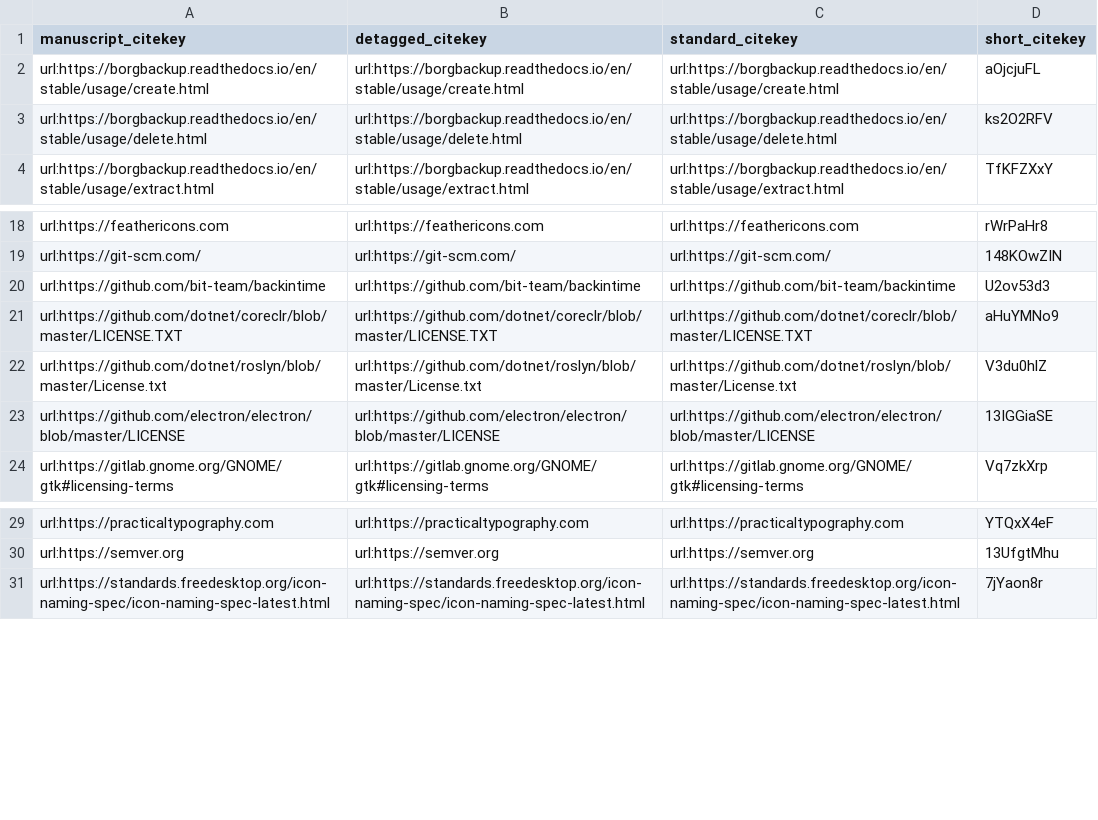
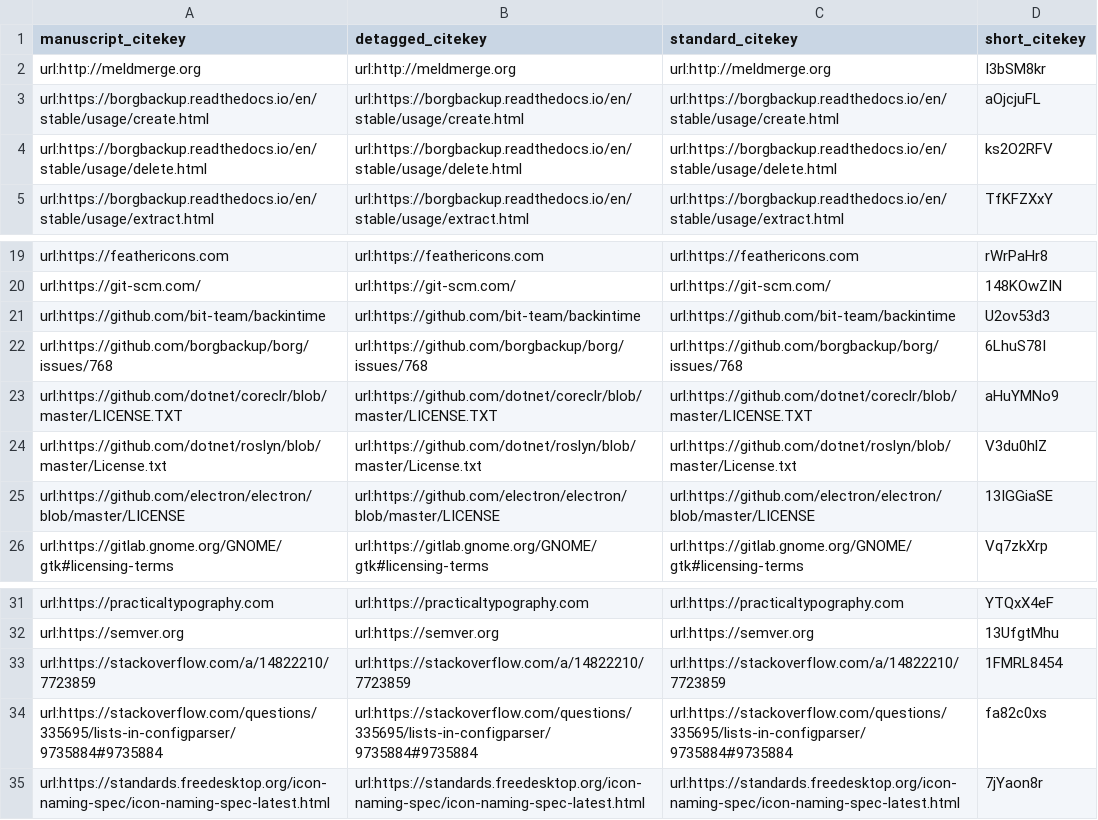
Before and after one commit to Nebucatnetzer/manubot_test, a TSV file: citations.tsv, drawn as a sheet; only a part is shown, gaps mark what is left out; the diff names each change by its address in the sheet, - before the commit and + after, or states it on an @@ line.

Commit message:
try to fix links again [ci skip]
This build is based on
https://github.com/Nebucatnetzer/manubot_test/commit/83853606acb50f7ab624c77984e8663907790284.

This commit was created by the following Travis CI build and job:
https://travis-ci.com/Nebucatnetzer/manubot_test/builds/142056212
https://travis-ci.com/Nebucatnetzer/manubot_test/jobs/269647100

The full commit message that triggered this build is copied below:

try to fix links again

```diff
--- a/citations.tsv
+++ b/citations.tsv
+row 2: url:http://meldmerge.org | url:http://meldmerge.org | url:http://meldmerge.org | I3bSM8kr
+row 22: url:https://github.com/borgbackup/borg/issues/768 | url:https://github.com/borgbackup/borg/issues/768 | url:https://github.com/borgbackup/borg/issues/768 | 6LhuS78I
+row 33: url:https://stackoverflow.com/a/14822210/7723859 | url:https://stackoverflow.com/a/14822210/7723859 | url:https://stackoverflow.com/a/14822210/7723859 | 1FMRL8454
+row 34: url:https://stackoverflow.com/questions/335695/lists-in-configparser/9735884#9735884 | url:https://stackoverflow.com/questions/335695/lists-in-configparser/9735884#9735884 | url:https://stackoverflow.com/questions/335695/lists-in-configparser/9735884#9735884 | fa82c0xs
```
Also changed, not shown: 5 other files.
